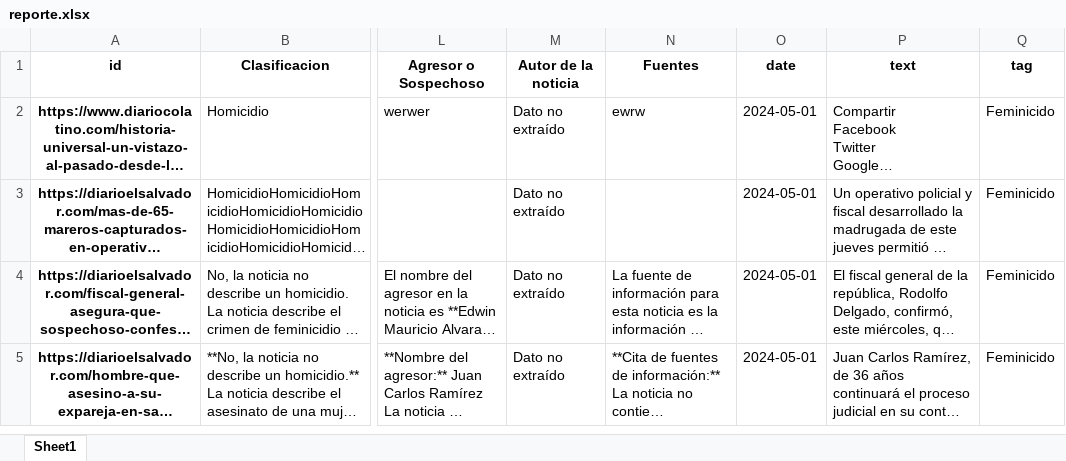
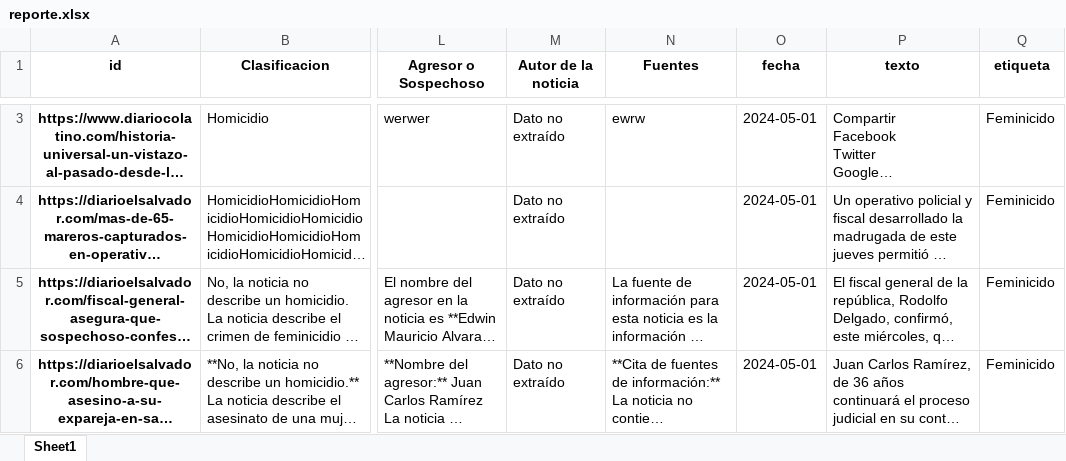
Before and after one commit to RauPro/WSDS-API, an Excel workbook: app/reporte.xlsx, sheet Sheet1, drawn as a sheet; only a part is shown, gaps mark what is left out; long unchanged cells end in …; values as stored, in another font and other column widths than the file's, no borders; the diff covers the shown part only; the diff names each change by its address in the sheet, - before the commit and + after, or states it on an @@ line.

```diff
--- a/app/reporte.xlsx (sheet Sheet1)
+++ b/app/reporte.xlsx (sheet Sheet1)
-O1: date
+O1: fecha
-P1: text
+P1: texto
-Q1: tag
+Q1: etiqueta
```
Also changed, not shown: 31 added rows elsewhere in this sheet, 2 other files.
